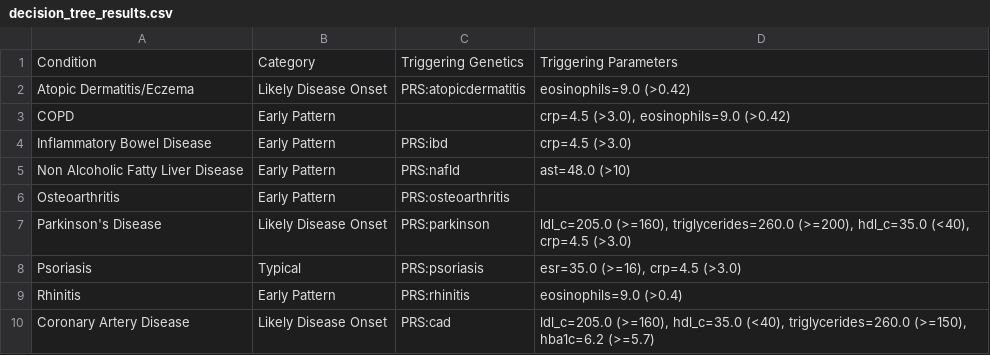
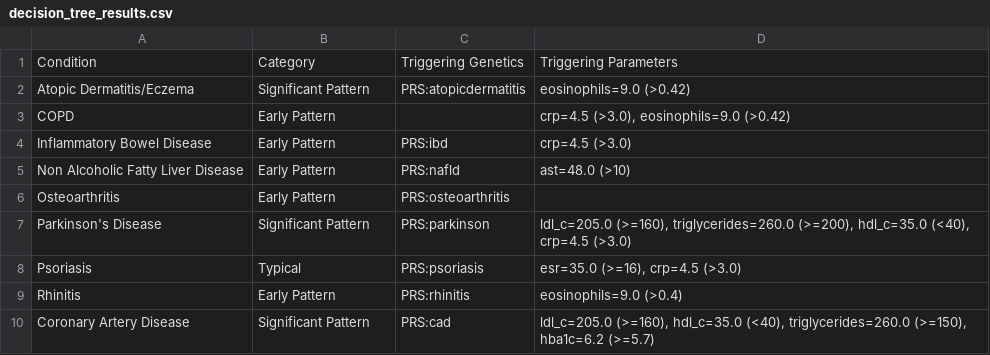
Before and after one commit to js-flahybase/decision-tree, a CSV file: decision_tree_results.csv, drawn as a sheet.

Commit message:
Significant Pattern terminology updated

```diff
--- a/decision_tree_results.csv
+++ b/decision_tree_results.csv
@@ -1,3 +1,3 @@
 Condition,Category,Triggering Genetics,Triggering Parameters
-Atopic Dermatitis/Eczema,Likely Disease Onset,PRS:atopicdermatitis,eosinophils=9.0 (>0.42)
+Atopic Dermatitis/Eczema,Significant Pattern,PRS:atopicdermatitis,eosinophils=9.0 (>0.42)
 COPD,Early Pattern,,"crp=4.5 (>3.0), eosinophils=9.0 (>0.42)"
@@ -6,5 +6,5 @@ Non Alcoholic Fatty Liver Disease,Early Pattern,PRS:nafld,ast=48.0 (>10)
 Osteoarthritis,Early Pattern,PRS:osteoarthritis,
-Parkinson's Disease,Likely Disease Onset,PRS:parkinson,"ldl_c=205.0 (>=160), triglycerides=260.0 (>=200), hdl_c=35.0 (<40), crp=4.5 (>3.0)"
+Parkinson's Disease,Significant Pattern,PRS:parkinson,"ldl_c=205.0 (>=160), triglycerides=260.0 (>=200), hdl_c=35.0 (<40), crp=4.5 (>3.0)"
 Psoriasis,Typical,PRS:psoriasis,"esr=35.0 (>=16), crp=4.5 (>3.0)"
 Rhinitis,Early Pattern,PRS:rhinitis,eosinophils=9.0 (>0.4)
-Coronary Artery Disease,Likely Disease Onset,PRS:cad,"ldl_c=205.0 (>=160), hdl_c=35.0 (<40), triglycerides=260.0 (>=150), hba1c=6.2 (>=5.7)"
+Coronary Artery Disease,Significant Pattern,PRS:cad,"ldl_c=205.0 (>=160), hdl_c=35.0 (<40), triglycerides=260.0 (>=150), hba1c=6.2 (>=5.7)"
```
Also changed, not shown: 1 other file.
